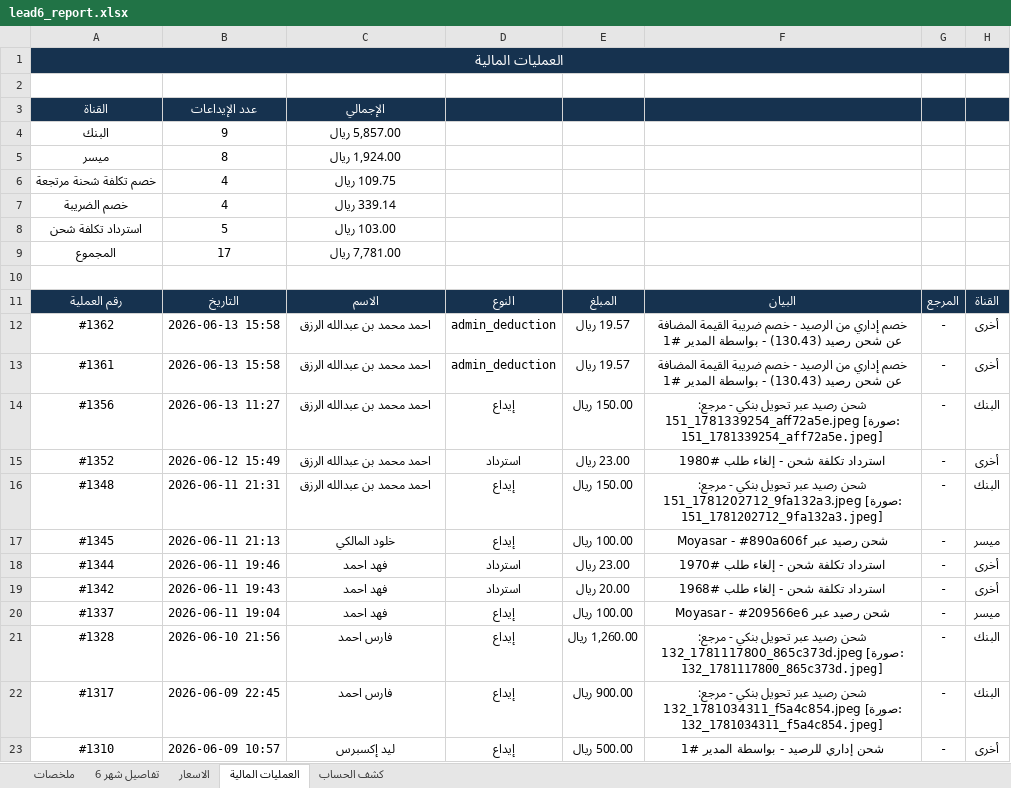
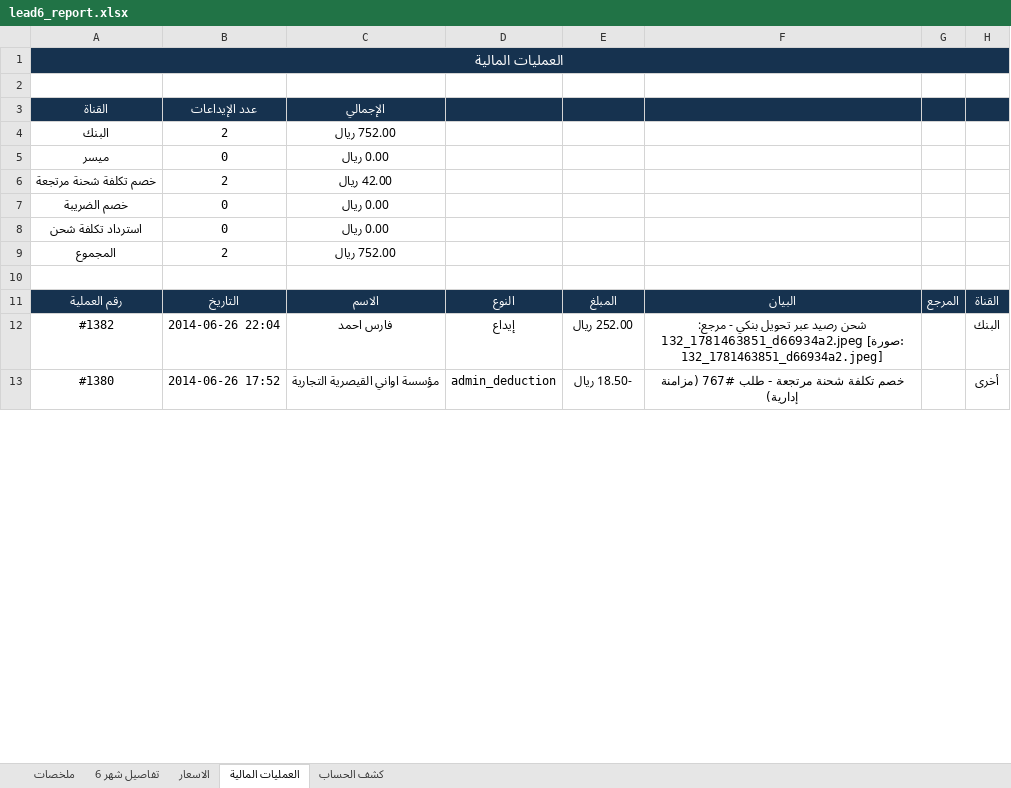
Before and after one commit to ghaidaqu/lead, an Excel workbook: output/lead6_report.xlsx, sheet العمليات المالية, drawn as a sheet; only a part is shown; values as stored, in another font and other column widths than the file's, no borders; removed rows and columns are numbered as before the commit, all else as after; the diff covers the shown part only; the diff names each change by its address in the sheet, - before the commit and + after, or states it on an @@ line.

```diff
--- a/output/lead6_report.xlsx (sheet العمليات المالية)
+++ b/output/lead6_report.xlsx (sheet العمليات المالية)
-B4: 9
+B4: 2
-C4: 5,857.00 ريال
+C4: 752.00 ريال
-B5: 8
+B5: 0
-C5: 1,924.00 ريال
+C5: 0.00 ريال
-B6: 4
+B6: 2
-C6: 109.75 ريال
+C6: 42.00 ريال
-B7: 4
+B7: 0
-C7: 339.14 ريال
+C7: 0.00 ريال
-B8: 5
+B8: 0
-C8: 103.00 ريال
+C8: 0.00 ريال
-B9: 17
+B9: 2
-C9: 7,781.00 ريال
+C9: 752.00 ريال
-row 12: #1362 | 2026-06-13 15:58 | احمد محمد بن عبدالله الرزق | admin_deduction | 19.57 ريال | خصم إداري من الرصيد - خصم ضريبة القيمة المضافة عن شحن رصيد (130.43) - بواسطة المدير #1 | - | أخرى
-row 13: #1361 | 2026-06-13 15:58 | احمد محمد بن عبدالله الرزق | admin_deduction | 19.57 ريال | خصم إداري من الرصيد - خصم ضريبة القيمة المضافة عن شحن رصيد (130.43) - بواسطة المدير #1 | - | أخرى
-row 14: #1356 | 2026-06-13 11:27 | احمد محمد بن عبدالله الرزق | إيداع | 150.00 ريال | شحن رصيد عبر تحويل بنكي - مرجع: 151_1781339254_aff72a5e.jpeg [صورة: 151_1781339254_aff72a5e.jpeg] | - | البنك
-row 15: #1352 | 2026-06-12 15:49 | احمد محمد بن عبدالله الرزق | استرداد | 23.00 ريال | استرداد تكلفة شحن - إلغاء طلب #1980 | - | أخرى
-row 16: #1348 | 2026-06-11 21:31 | احمد محمد بن عبدالله الرزق | إيداع | 150.00 ريال | شحن رصيد عبر تحويل بنكي - مرجع: 151_1781202712_9fa132a3.jpeg [صورة: 151_1781202712_9fa132a3.jpeg] | - | البنك
-row 17: #1345 | 2026-06-11 21:13 | خلود المالكي | إيداع | 100.00 ريال | شحن رصيد عبر Moyasar - #890a606f | - | ميسر
-row 18: #1344 | 2026-06-11 19:46 | فهد احمد | استرداد | 23.00 ريال | استرداد تكلفة شحن - إلغاء طلب #1970 | - | أخرى
-row 19: #1342 | 2026-06-11 19:43 | فهد احمد | استرداد | 20.00 ريال | استرداد تكلفة شحن - إلغاء طلب #1968 | - | أخرى
-row 20: #1337 | 2026-06-11 19:04 | فهد احمد | إيداع | 100.00 ريال | شحن رصيد عبر Moyasar - #209566e6 | - | ميسر
-A12: #1328
+A12: #1382
-B12: 2026-06-10 21:56
+B12: 2014-06-26 22:04
-E12: 1,260.00 ريال
+E12: 252.00 ريال
-F12: …- مرجع: 132_1781117800_865c373d.jpeg [صورة: 132_1781117800_865c373d.jpeg]
+F12: …- مرجع: 132_1781463851_d66934a2.jpeg [صورة: 132_1781463851_d66934a2.jpeg]
-G12: -
+G12: (empty)
-row 22: #1317 | 2026-06-09 22:45 | فارس احمد | إيداع | 900.00 ريال | شحن رصيد عبر تحويل بنكي - مرجع: 132_1781034311_f5a4c854.jpeg [صورة: 132_1781034311_f5a4c854.jpeg] | - | البنك
-row 23: #1310 | 2026-06-09 10:57 | ليد إكسبرس | إيداع | 500.00 ريال | شحن إداري للرصيد - بواسطة المدير #1 | - | أخرى
+row 13: #1380 | 2014-06-26 17:52 | مؤسسة اواني القيصرية التجارية | admin_deduction | -18.50 ريال | خصم تكلفة شحنة مرتجعة - طلب #767 (مزامنة إدارية) |  | أخرى
```
Also changed, not shown: 16 removed rows and 14 edited cells elsewhere in this sheet, sheet تفاصيل شهر 6, sheet ملخصات, 2 other files.
